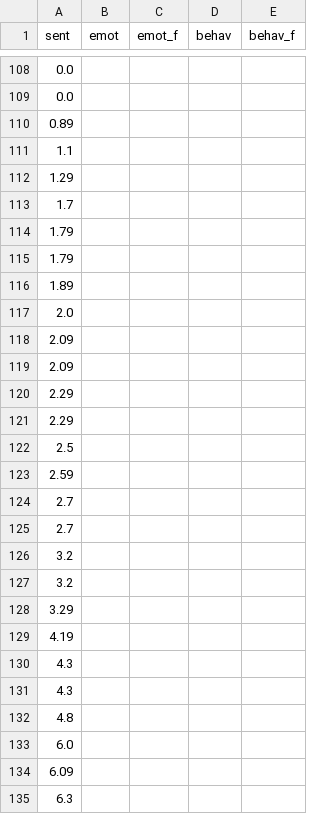
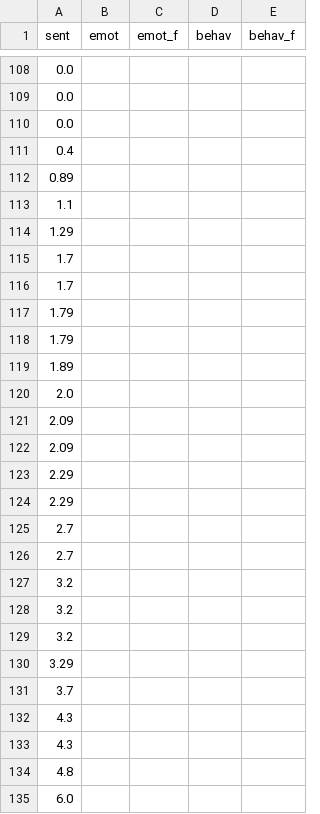
Before and after one commit to yjzhang3/Vaccine-Sent-NLP, a CSV file: csv/post-repliesNew York.csv, drawn as a sheet; only a part is shown, gaps mark what is left out; the shorter side is filled out with more unchanged rows; the diff covers the shown part only.

```diff
--- a/csv/post-repliesNew York.csv
+++ b/csv/post-repliesNew York.csv
@@ -109,2 +109,4 @@ sent,emot,emot_f,behav,behav_f
 0.0,,,,
+0.0,,,,
+0.4,,,,
 0.89,,,,
@@ -112,2 +114,3 @@ sent,emot,emot_f,behav,behav_f
 1.29,,,,
+1.7,,,,
 1.7,,,,
@@ -121,4 +124,2 @@ sent,emot,emot_f,behav,behav_f
 2.29,,,,
-2.5,,,,
-2.59,,,,
 2.7,,,,
@@ -127,4 +128,5 @@ sent,emot,emot_f,behav,behav_f
 3.2,,,,
+3.2,,,,
 3.29,,,,
-4.19,,,,
+3.7,,,,
 4.3,,,,
```
Also changed, not shown: 1 added row, 1 removed row and 29 edited cells elsewhere in this file, csv/post-repliesCalifornia.csv, csv/post-repliesWest Virginia.csv, 16 other files.
